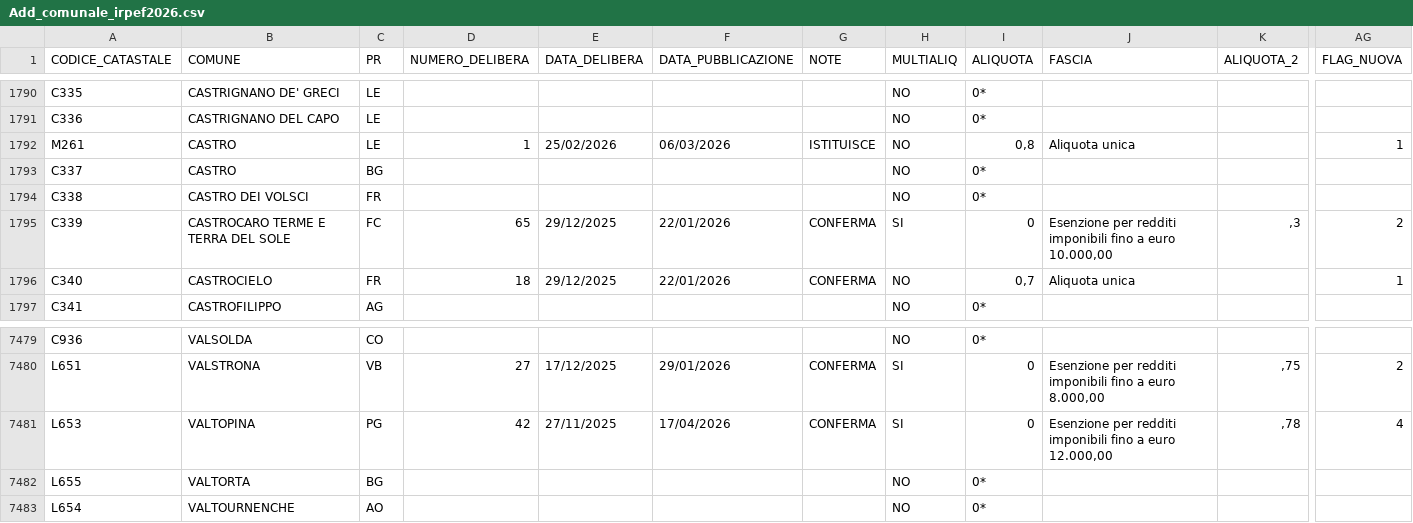
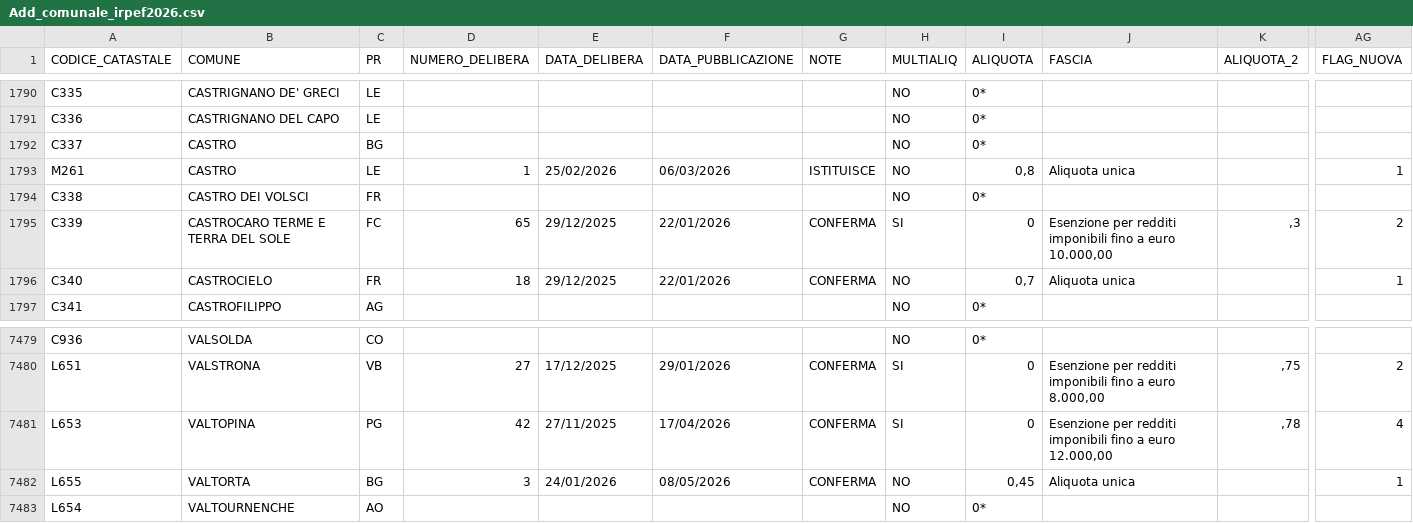
Before and after one commit to BernardoGiordano/stipendio.top, a CSV file: data/Add_comunale_irpef2026.csv, drawn as a sheet; only a part is shown, gaps mark what is left out; the diff covers the shown part only; the diff names each change by its address in the sheet, - before the commit and + after, or states it on an @@ line.

```diff
--- a/data/Add_comunale_irpef2026.csv
+++ b/data/Add_comunale_irpef2026.csv
@@ row 1792 moved to row 1793: M261 @@
-D7482 (NUMERO_DELIBERA): (empty)
+D7482 (NUMERO_DELIBERA): 3
-E7482 (DATA_DELIBERA): (empty)
+E7482 (DATA_DELIBERA): 24/01/2026
-F7482 (DATA_PUBBLICAZIONE): (empty)
+F7482 (DATA_PUBBLICAZIONE): 08/05/2026
-G7482 (NOTE): (empty)
+G7482 (NOTE): CONFERMA
-I7482 (ALIQUOTA): 0*
+I7482 (ALIQUOTA): 0,45
-J7482 (FASCIA): (empty)
+J7482 (FASCIA): Aliquota unica
-AG7482 (FLAG_NUOVA): (empty)
+AG7482 (FLAG_NUOVA): 1
```
Also changed, not shown: 68 edited cells elsewhere in this file, 1 other file.
